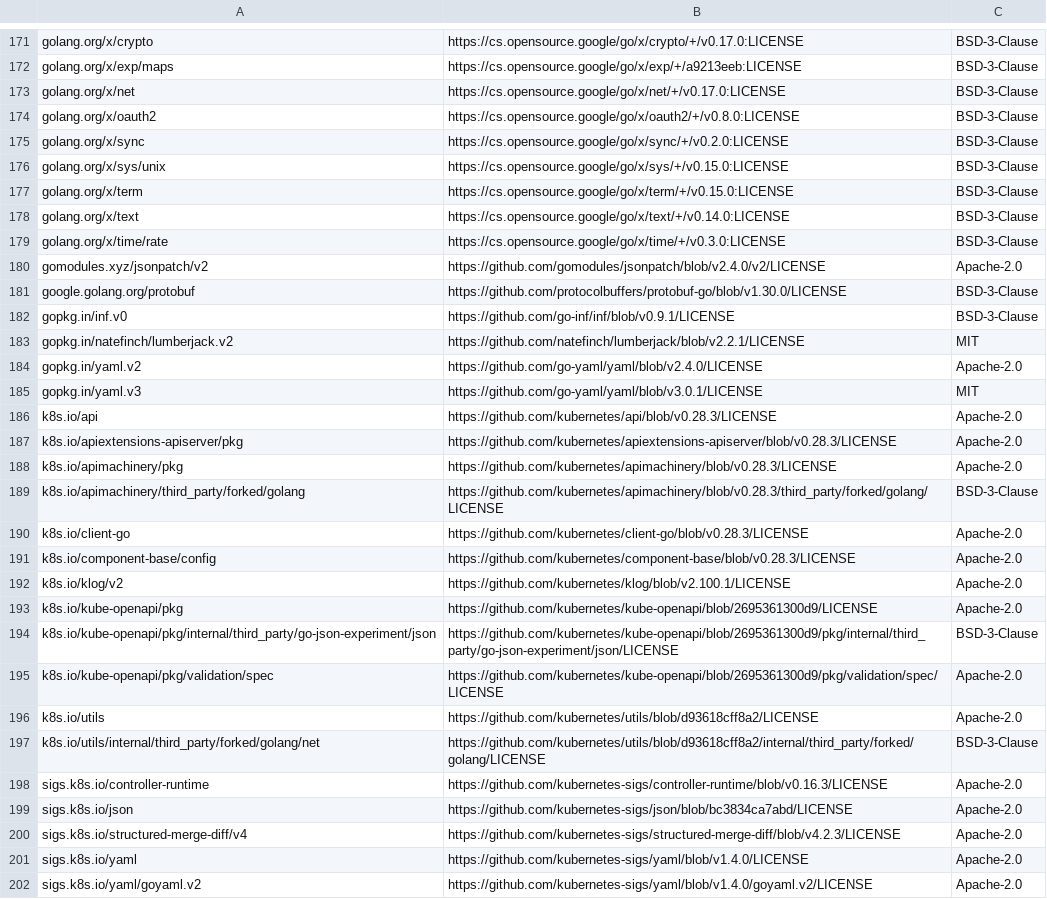
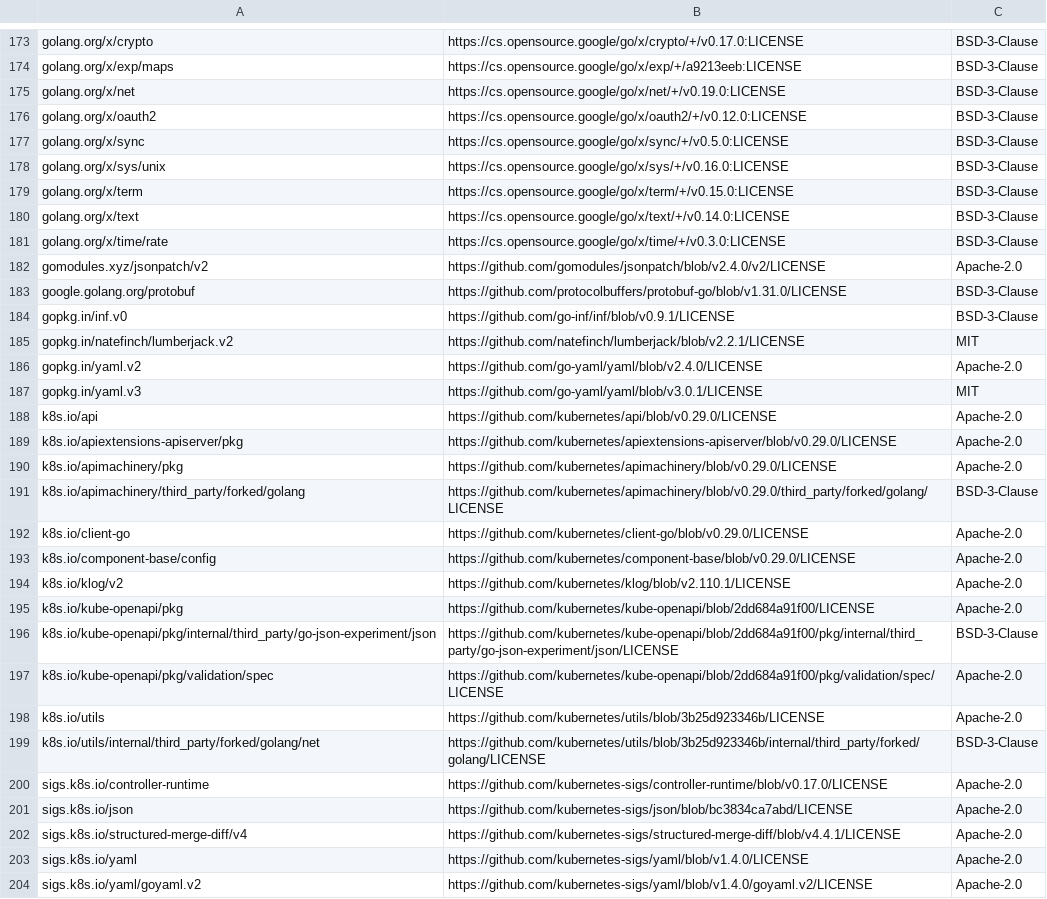
Before and after one commit to mongodb/mongodb-kubernetes-operator, a CSV file: licenses.csv, drawn as a sheet; only a part is shown, gaps mark what is left out; the diff covers the shown part only.

```diff
--- a/licenses.csv
+++ b/licenses.csv
@@ -172,6 +174,6 @@ golang.org/x/crypto,https://cs.opensource.google/go/x/crypto/+/v0.17.0:LICENSE,B
 golang.org/x/exp/maps,https://cs.opensource.google/go/x/exp/+/a9213eeb:LICENSE,BSD-3-Clause
-golang.org/x/net,https://cs.opensource.google/go/x/net/+/v0.17.0:LICENSE,BSD-3-Clause
-golang.org/x/oauth2,https://cs.opensource.google/go/x/oauth2/+/v0.8.0:LICENSE,BSD-3-Clause
-golang.org/x/sync,https://cs.opensource.google/go/x/sync/+/v0.2.0:LICENSE,BSD-3-Clause
-golang.org/x/sys/unix,https://cs.opensource.google/go/x/sys/+/v0.15.0:LICENSE,BSD-3-Clause
+golang.org/x/net,https://cs.opensource.google/go/x/net/+/v0.19.0:LICENSE,BSD-3-Clause
+golang.org/x/oauth2,https://cs.opensource.google/go/x/oauth2/+/v0.12.0:LICENSE,BSD-3-Clause
+golang.org/x/sync,https://cs.opensource.google/go/x/sync/+/v0.5.0:LICENSE,BSD-3-Clause
+golang.org/x/sys/unix,https://cs.opensource.google/go/x/sys/+/v0.16.0:LICENSE,BSD-3-Clause
 golang.org/x/term,https://cs.opensource.google/go/x/term/+/v0.15.0:LICENSE,BSD-3-Clause
@@ -180,3 +182,3 @@ golang.org/x/time/rate,https://cs.opensource.google/go/x/time/+/v0.3.0:LICENSE,B
 gomodules.xyz/jsonpatch/v2,https://github.com/gomodules/jsonpatch/blob/v2.4.0/v2/LICENSE,Apache-2.0
-google.golang.org/protobuf,https://github.com/protocolbuffers/protobuf-go/blob/v1.30.0/LICENSE,BSD-3-Clause
+google.golang.org/protobuf,https://github.com/protocolbuffers/protobuf-go/blob/v1.31.0/LICENSE,BSD-3-Clause
 gopkg.in/inf.v0,https://github.com/go-inf/inf/blob/v0.9.1/LICENSE,BSD-3-Clause
@@ -185,17 +187,17 @@ gopkg.in/yaml.v2,https://github.com/go-yaml/yaml/blob/v2.4.0/LICENSE,Apache-2.0
 gopkg.in/yaml.v3,https://github.com/go-yaml/yaml/blob/v3.0.1/LICENSE,MIT
-k8s.io/api,https://github.com/kubernetes/api/blob/v0.28.3/LICENSE,Apache-2.0
-k8s.io/apiextensions-apiserver/pkg,https://github.com/kubernetes/apiextensions-apiserver/blob/v0.28.3/LICENSE,Apache-2.0
-k8s.io/apimachinery/pkg,https://github.com/kubernetes/apimachinery/blob/v0.28.3/LICENSE,Apache-2.0
-k8s.io/apimachinery/third_party/forked/golang,https://github.com/kubernetes/apimachinery/blob/v0.28.3/third_party/forked/golang/LICENSE,BSD-3-Clause
-k8s.io/client-go,https://github.com/kubernetes/client-go/blob/v0.28.3/LICENSE,Apache-2.0
-k8s.io/component-base/config,https://github.com/kubernetes/component-base/blob/v0.28.3/LICENSE,Apache-2.0
-k8s.io/klog/v2,https://github.com/kubernetes/klog/blob/v2.100.1/LICENSE,Apache-2.0
-k8s.io/kube-openapi/pkg,https://github.com/kubernetes/kube-openapi/blob/2695361300d9/LICENSE,Apache-2.0
-k8s.io/kube-openapi/pkg/internal/third_party/go-json-experiment/json,https://github.com/kubernetes/kube-openapi/blob/2695361300d9/pkg/internal/third_party/go-json-experiment/json/LICENSE,BSD-3-Clause
-k8s.io/kube-openapi/pkg/validation/spec,https://github.com/kubernetes/kube-openapi/blob/2695361300d9/pkg/validation/spec/LICENSE,Apache-2.0
-k8s.io/utils,https://github.com/kubernetes/utils/blob/d93618cff8a2/LICENSE,Apache-2.0
-k8s.io/utils/internal/third_party/forked/golang/net,https://github.com/kubernetes/utils/blob/d93618cff8a2/internal/third_party/forked/golang/LICENSE,BSD-3-Clause
-sigs.k8s.io/controller-runtime,https://github.com/kubernetes-sigs/controller-runtime/blob/v0.16.3/LICENSE,Apache-2.0
+k8s.io/api,https://github.com/kubernetes/api/blob/v0.29.0/LICENSE,Apache-2.0
+k8s.io/apiextensions-apiserver/pkg,https://github.com/kubernetes/apiextensions-apiserver/blob/v0.29.0/LICENSE,Apache-2.0
+k8s.io/apimachinery/pkg,https://github.com/kubernetes/apimachinery/blob/v0.29.0/LICENSE,Apache-2.0
+k8s.io/apimachinery/third_party/forked/golang,https://github.com/kubernetes/apimachinery/blob/v0.29.0/third_party/forked/golang/LICENSE,BSD-3-Clause
+k8s.io/client-go,https://github.com/kubernetes/client-go/blob/v0.29.0/LICENSE,Apache-2.0
+k8s.io/component-base/config,https://github.com/kubernetes/component-base/blob/v0.29.0/LICENSE,Apache-2.0
+k8s.io/klog/v2,https://github.com/kubernetes/klog/blob/v2.110.1/LICENSE,Apache-2.0
+k8s.io/kube-openapi/pkg,https://github.com/kubernetes/kube-openapi/blob/2dd684a91f00/LICENSE,Apache-2.0
+k8s.io/kube-openapi/pkg/internal/third_party/go-json-experiment/json,https://github.com/kubernetes/kube-openapi/blob/2dd684a91f00/pkg/internal/third_party/go-json-experiment/json/LICENSE,BSD-3-Clause
+k8s.io/kube-openapi/pkg/validation/spec,https://github.com/kubernetes/kube-openapi/blob/2dd684a91f00/pkg/validation/spec/LICENSE,Apache-2.0
+k8s.io/utils,https://github.com/kubernetes/utils/blob/3b25d923346b/LICENSE,Apache-2.0
+k8s.io/utils/internal/third_party/forked/golang/net,https://github.com/kubernetes/utils/blob/3b25d923346b/internal/third_party/forked/golang/LICENSE,BSD-3-Clause
+sigs.k8s.io/controller-runtime,https://github.com/kubernetes-sigs/controller-runtime/blob/v0.17.0/LICENSE,Apache-2.0
 sigs.k8s.io/json,https://github.com/kubernetes-sigs/json/blob/bc3834ca7abd/LICENSE,Apache-2.0
-sigs.k8s.io/structured-merge-diff/v4,https://github.com/kubernetes-sigs/structured-merge-diff/blob/v4.2.3/LICENSE,Apache-2.0
+sigs.k8s.io/structured-merge-diff/v4,https://github.com/kubernetes-sigs/structured-merge-diff/blob/v4.4.1/LICENSE,Apache-2.0
 sigs.k8s.io/yaml,https://github.com/kubernetes-sigs/yaml/blob/v1.4.0/LICENSE,Apache-2.0
```
Also changed, not shown: 2 added rows and 10 edited cells elsewhere in this file, 1 other file.
